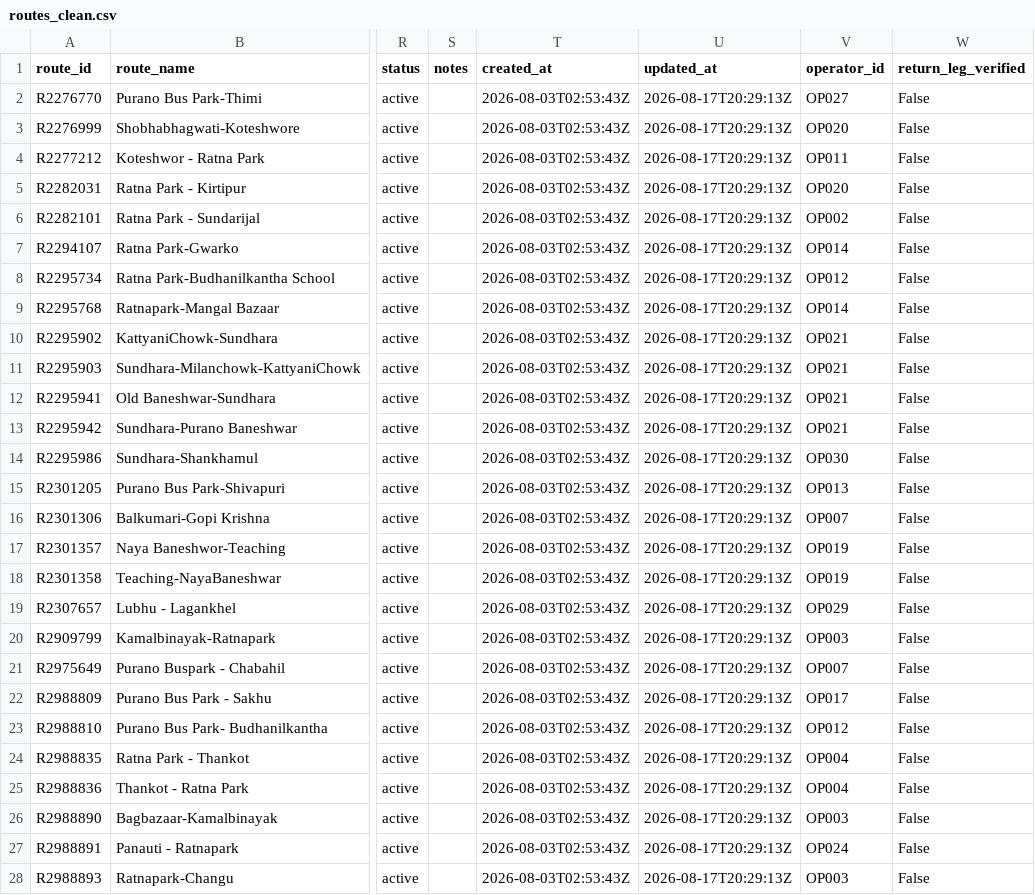
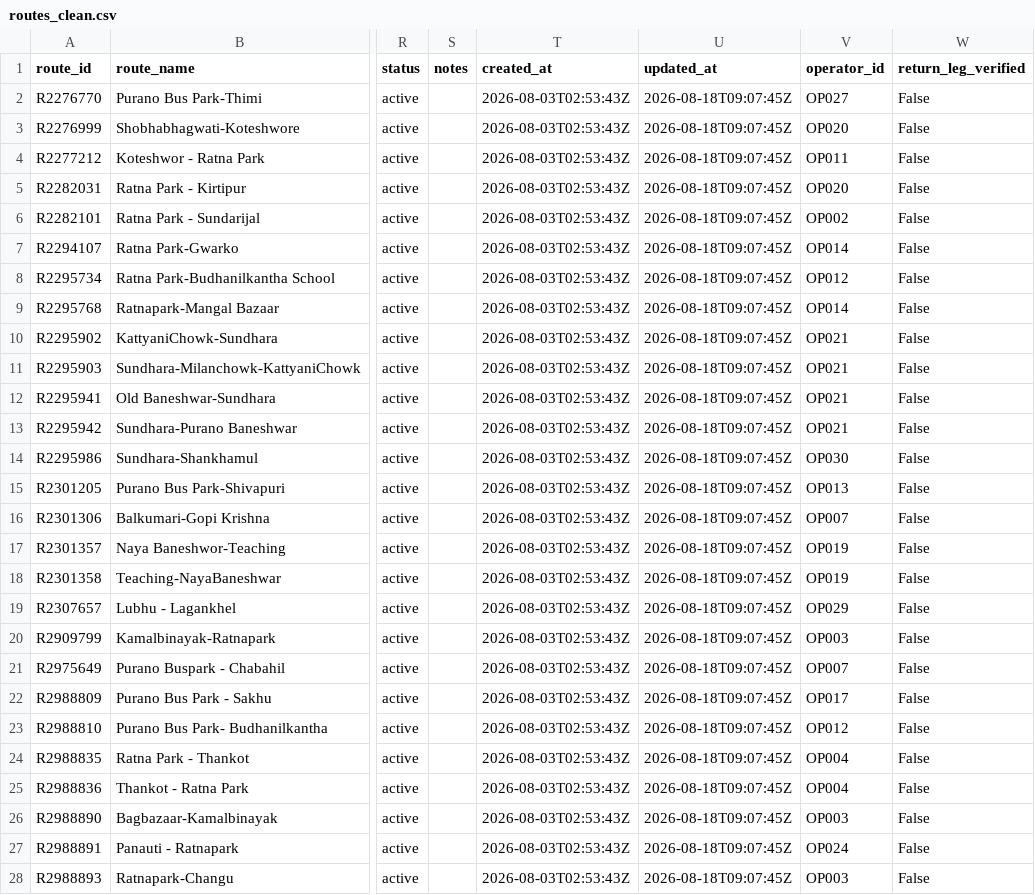
Before and after one commit to 080bct026dipesh-beep/my-new-web-app, a CSV file: data/processed/routes_clean.csv, drawn as a sheet; only a part is shown, gaps mark what is left out; the diff covers the shown part only; the diff names each change by its address in the sheet, - before the commit and + after, or states it on an @@ line.

```diff
--- a/data/processed/routes_clean.csv
+++ b/data/processed/routes_clean.csv
-U2:U28 (updated_at): 2026-08-17T20:29:13Z
+U2:U28 (updated_at): 2026-08-18T09:07:45Z
```
Also changed, not shown: 71 edited cells elsewhere in this file, data/processed/stops_clean.csv, data/raw/stops_production_v2.csv, 2 other files.
